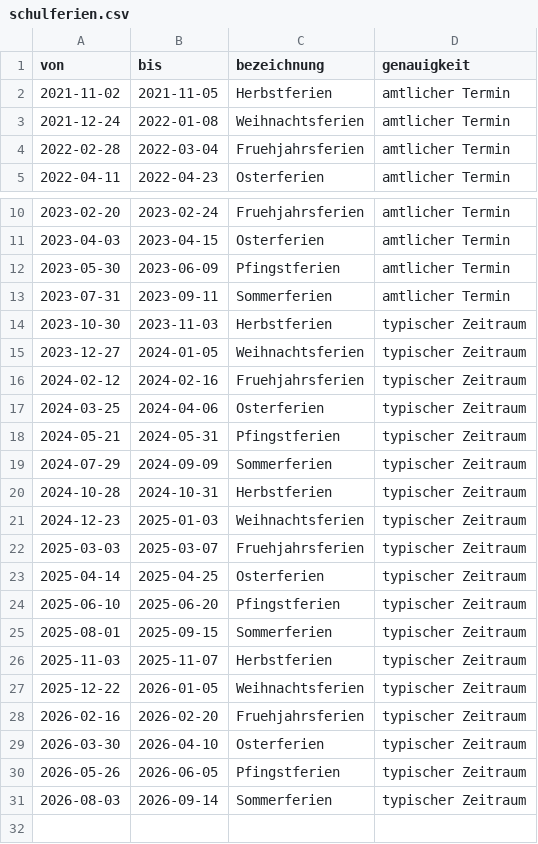
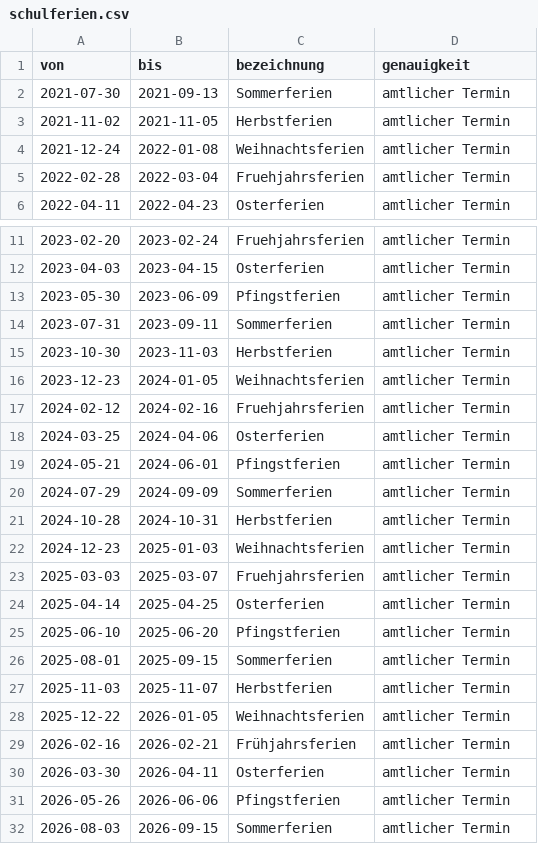
Before and after one commit to swrobuts/velocity-fallstudie, a CSV file: analytics/schulferien.csv, drawn as a sheet; only a part is shown, gaps mark what is left out.

```diff
--- a/analytics/schulferien.csv
+++ b/analytics/schulferien.csv
@@ -1,2 +1,3 @@
 von,bis,bezeichnung,genauigkeit
+2021-07-30,2021-09-13,Sommerferien,amtlicher Termin
 2021-11-02,2021-11-05,Herbstferien,amtlicher Termin
@@ -13,19 +14,19 @@ von,bis,bezeichnung,genauigkeit
 2023-07-31,2023-09-11,Sommerferien,amtlicher Termin
-2023-10-30,2023-11-03,Herbstferien,typischer Zeitraum
-2023-12-27,2024-01-05,Weihnachtsferien,typischer Zeitraum
-2024-02-12,2024-02-16,Fruehjahrsferien,typischer Zeitraum
-2024-03-25,2024-04-06,Osterferien,typischer Zeitraum
-2024-05-21,2024-05-31,Pfingstferien,typischer Zeitraum
-2024-07-29,2024-09-09,Sommerferien,typischer Zeitraum
-2024-10-28,2024-10-31,Herbstferien,typischer Zeitraum
-2024-12-23,2025-01-03,Weihnachtsferien,typischer Zeitraum
-2025-03-03,2025-03-07,Fruehjahrsferien,typischer Zeitraum
-2025-04-14,2025-04-25,Osterferien,typischer Zeitraum
-2025-06-10,2025-06-20,Pfingstferien,typischer Zeitraum
-2025-08-01,2025-09-15,Sommerferien,typischer Zeitraum
-2025-11-03,2025-11-07,Herbstferien,typischer Zeitraum
-2025-12-22,2026-01-05,Weihnachtsferien,typischer Zeitraum
-2026-02-16,2026-02-20,Fruehjahrsferien,typischer Zeitraum
-2026-03-30,2026-04-10,Osterferien,typischer Zeitraum
-2026-05-26,2026-06-05,Pfingstferien,typischer Zeitraum
-2026-08-03,2026-09-14,Sommerferien,typischer Zeitraum
+2023-10-30,2023-11-03,Herbstferien,amtlicher Termin
+2023-12-23,2024-01-05,Weihnachtsferien,amtlicher Termin
+2024-02-12,2024-02-16,Fruehjahrsferien,amtlicher Termin
+2024-03-25,2024-04-06,Osterferien,amtlicher Termin
+2024-05-21,2024-06-01,Pfingstferien,amtlicher Termin
+2024-07-29,2024-09-09,Sommerferien,amtlicher Termin
+2024-10-28,2024-10-31,Herbstferien,amtlicher Termin
+2024-12-23,2025-01-03,Weihnachtsferien,amtlicher Termin
+2025-03-03,2025-03-07,Fruehjahrsferien,amtlicher Termin
+2025-04-14,2025-04-25,Osterferien,amtlicher Termin
+2025-06-10,2025-06-20,Pfingstferien,amtlicher Termin
+2025-08-01,2025-09-15,Sommerferien,amtlicher Termin
+2025-11-03,2025-11-07,Herbstferien,amtlicher Termin
+2025-12-22,2026-01-05,Weihnachtsferien,amtlicher Termin
+2026-02-16,2026-02-21,Frühjahrsferien,amtlicher Termin
+2026-03-30,2026-04-11,Osterferien,amtlicher Termin
+2026-05-26,2026-06-06,Pfingstferien,amtlicher Termin
+2026-08-03,2026-09-15,Sommerferien,amtlicher Termin
```
Also changed, not shown: analytics/feiertage.csv, analytics/kunde.csv, 12 other files.
